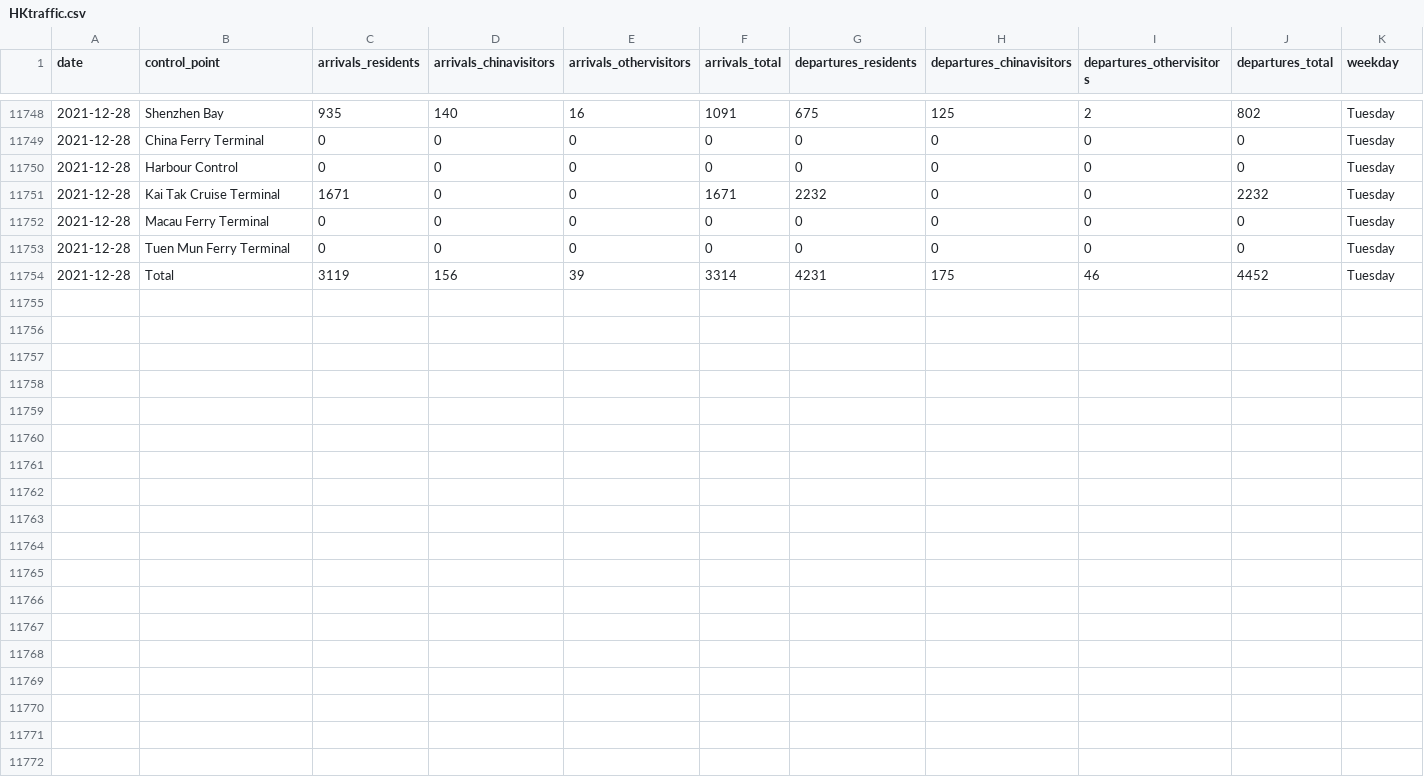
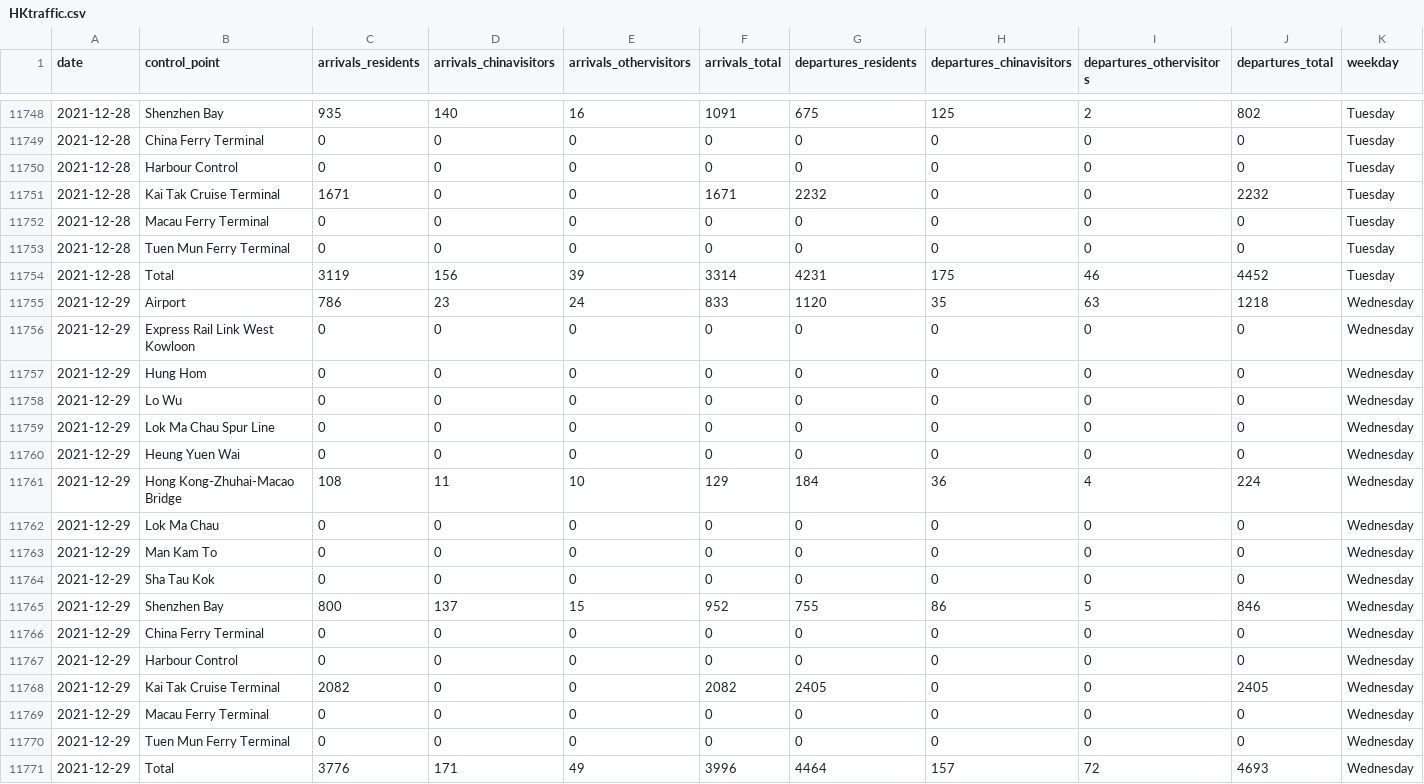
Before and after one commit to avidbrandy/HKtraffic, a CSV file: HKtraffic.csv, drawn as a sheet; only a part is shown, gaps mark what is left out; the diff names each change by its address in the sheet, - before the commit and + after, or states it on an @@ line.

Commit message:
2021-12-30_22:5:48

```diff
--- a/HKtraffic.csv
+++ b/HKtraffic.csv
+row 11755: 2021-12-29 | Airport | 786 | 23 | 24 | 833 | 1120 | 35 | 63 | 1218 | Wednesday
+row 11756: 2021-12-29 | Express Rail Link West Kowloon | 0 | 0 | 0 | 0 | 0 | 0 | 0 | 0 | Wednesday
+row 11757: 2021-12-29 | Hung Hom | 0 | 0 | 0 | 0 | 0 | 0 | 0 | 0 | Wednesday
+row 11758: 2021-12-29 | Lo Wu | 0 | 0 | 0 | 0 | 0 | 0 | 0 | 0 | Wednesday
+row 11759: 2021-12-29 | Lok Ma Chau Spur Line | 0 | 0 | 0 | 0 | 0 | 0 | 0 | 0 | Wednesday
+row 11760: 2021-12-29 | Heung Yuen Wai | 0 | 0 | 0 | 0 | 0 | 0 | 0 | 0 | Wednesday
+row 11761: 2021-12-29 | Hong Kong-Zhuhai-Macao Bridge | 108 | 11 | 10 | 129 | 184 | 36 | 4 | 224 | Wednesday
+row 11762: 2021-12-29 | Lok Ma Chau | 0 | 0 | 0 | 0 | 0 | 0 | 0 | 0 | Wednesday
+row 11763: 2021-12-29 | Man Kam To | 0 | 0 | 0 | 0 | 0 | 0 | 0 | 0 | Wednesday
+row 11764: 2021-12-29 | Sha Tau Kok | 0 | 0 | 0 | 0 | 0 | 0 | 0 | 0 | Wednesday
+row 11765: 2021-12-29 | Shenzhen Bay | 800 | 137 | 15 | 952 | 755 | 86 | 5 | 846 | Wednesday
+row 11766: 2021-12-29 | China Ferry Terminal | 0 | 0 | 0 | 0 | 0 | 0 | 0 | 0 | Wednesday
+row 11767: 2021-12-29 | Harbour Control | 0 | 0 | 0 | 0 | 0 | 0 | 0 | 0 | Wednesday
+row 11768: 2021-12-29 | Kai Tak Cruise Terminal | 2082 | 0 | 0 | 2082 | 2405 | 0 | 0 | 2405 | Wednesday
+row 11769: 2021-12-29 | Macau Ferry Terminal | 0 | 0 | 0 | 0 | 0 | 0 | 0 | 0 | Wednesday
+row 11770: 2021-12-29 | Tuen Mun Ferry Terminal | 0 | 0 | 0 | 0 | 0 | 0 | 0 | 0 | Wednesday
+row 11771: 2021-12-29 | Total | 3776 | 171 | 49 | 3996 | 4464 | 157 | 72 | 4693 | Wednesday
```
